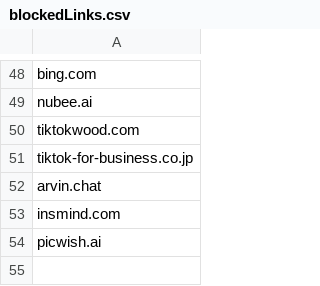
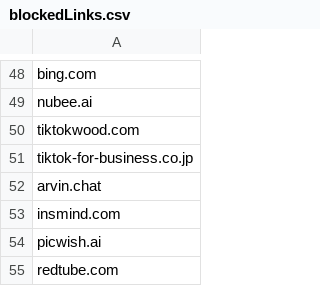
Before and after one commit to NightmaREE3Z/Focus-Master, a CSV file: blocker/lists/blockedLinks.csv, drawn as a sheet; only a part is shown, gaps mark what is left out.

Commit message:
Sync BraveFox Focus Master blockedLinks.csv

```diff
--- a/blocker/lists/blockedLinks.csv
+++ b/blocker/lists/blockedLinks.csv
@@ -54 +54,2 @@ insmind.com
 picwish.ai
+redtube.com
```
